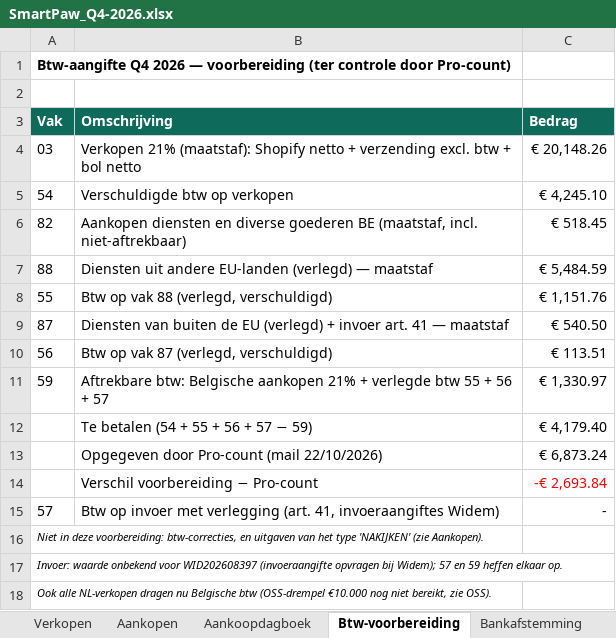
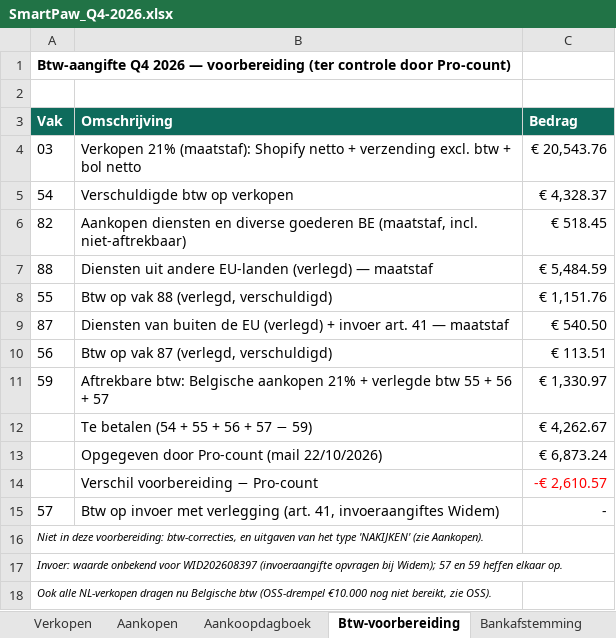
Before and after one commit to henristeyaert4-source/smartpaw-bank, an Excel workbook: boekhouding/rapporten/SmartPaw_Q4-2026.xlsx, sheet Btw-voorbereiding, drawn as a sheet; values as stored, in another font and other column widths than the file's, no borders; the diff names each change by its address in the sheet, - before the commit and + after, or states it on an @@ line.

```diff
--- a/boekhouding/rapporten/SmartPaw_Q4-2026.xlsx (sheet Btw-voorbereiding)
+++ b/boekhouding/rapporten/SmartPaw_Q4-2026.xlsx (sheet Btw-voorbereiding)
-C4 (Bedrag): € 20,148.26
+C4 (Bedrag): € 20,543.76
-C5 (Bedrag): € 4,245.10
+C5 (Bedrag): € 4,328.37
-C12 (Bedrag): € 4,179.40
+C12 (Bedrag): € 4,262.67
-C14 (Bedrag): -€ 2,693.84
+C14 (Bedrag): -€ 2,610.57
```
Also changed, not shown: sheet Verkopen, sheet Samenvatting, sheet Aankoopdagboek, sheet Bankafstemming, sheet OSS, sheet Documenten, boekhouding/rapporten/SmartPaw_Jaarafsluiting_2026.xlsx, boekhouding/rapporten/SmartPaw_Q3-2026.xlsx, 4 other files.
